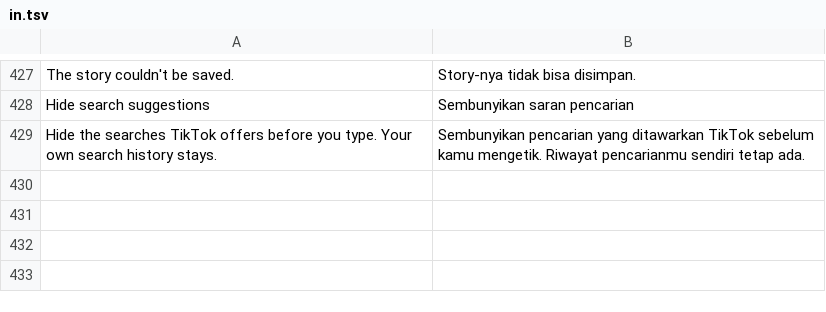
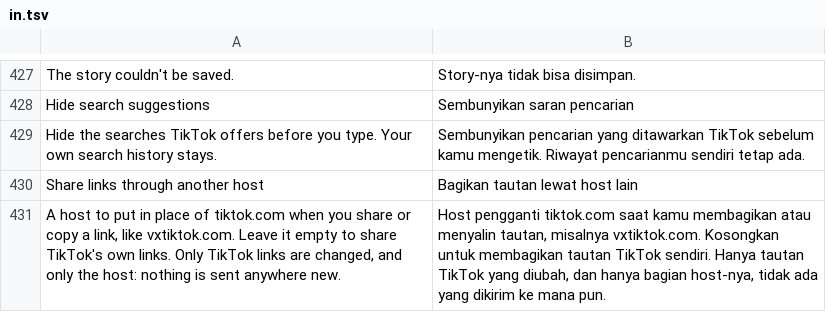
Before and after one commit to SysAdminDoc/hushfeed, a TSV file: extensions/tiktok/src/main/l10n/in.tsv, drawn as a sheet; only a part is shown, gaps mark what is left out; the diff names each change by its address in the sheet, - before the commit and + after, or states it on an @@ line.

```diff
--- a/extensions/tiktok/src/main/l10n/in.tsv
+++ b/extensions/tiktok/src/main/l10n/in.tsv
+row 430: Share links through another host | Bagikan tautan lewat host lain
+row 431: A host to put in place of tiktok.com when you share or copy a link, like vxtiktok.com. Leave it empty to share TikTok's own links. Only TikTok links are changed, and only the host: nothing is sent anywhere new. | Host pengganti tiktok.com saat kamu membagikan atau menyalin tautan, misalnya vxtiktok.com. Kosongkan untuk membagikan tautan TikTok sendiri. Hanya tautan TikTok yang diubah, dan hanya bagian host-nya, tidak ada yang dikirim ke mana pun.
```
Also changed, not shown: extensions/tiktok/src/main/l10n/de.tsv, 9 other files.
